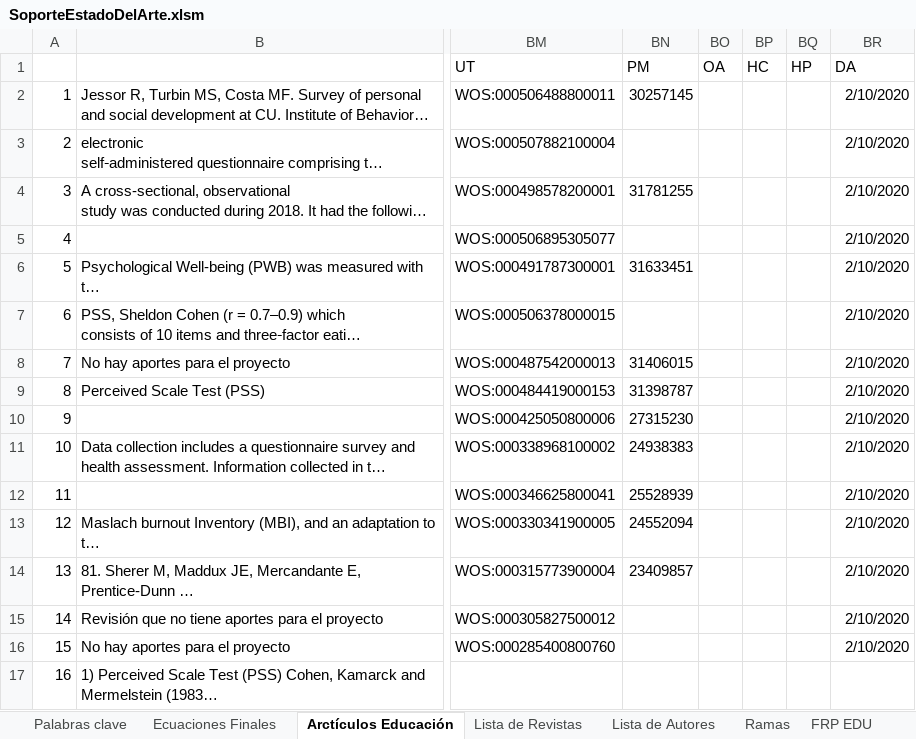
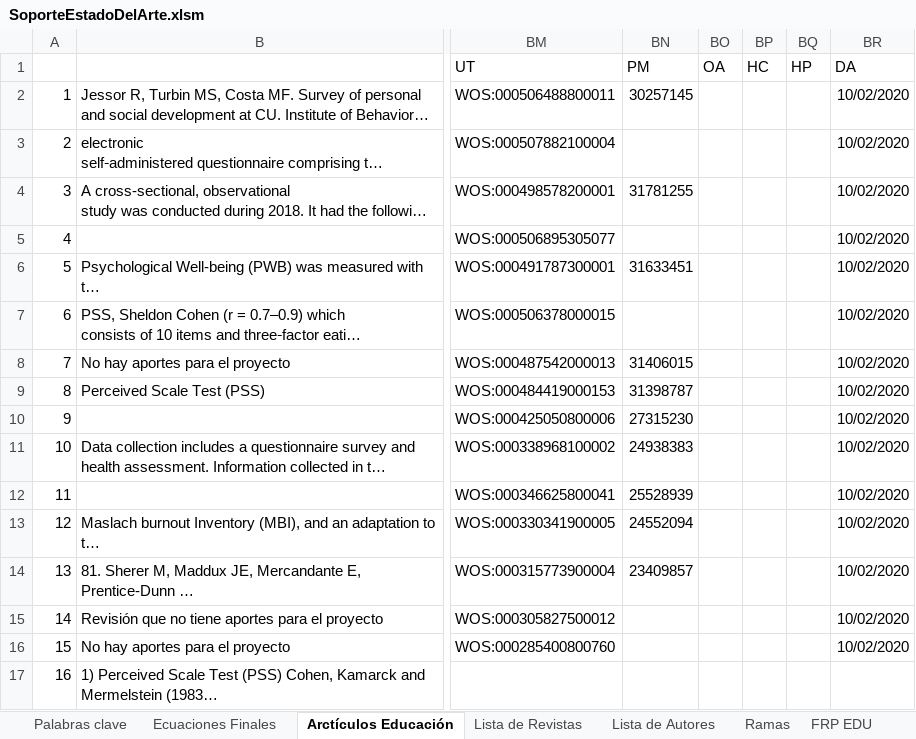
Before and after one commit to ronaldraxon/dauruxu, an Excel workbook: estadoDelArte/mapasMentales/SoporteEstadoDelArte.xlsm, sheet Arctículos Educación, drawn as a sheet; only a part is shown, gaps mark what is left out; long unchanged cells end in …; values as stored, in another font and other column widths than the file's, no borders; the diff names each change by its address in the sheet, - before the commit and + after, or states it on an @@ line.

Commit message:
3.5 Bibliografía educación

```diff
--- a/estadoDelArte/mapasMentales/SoporteEstadoDelArte.xlsm (sheet Arctículos Educación)
+++ b/estadoDelArte/mapasMentales/SoporteEstadoDelArte.xlsm (sheet Arctículos Educación)
-BR2:BR16 (DA): 2/10/2020
+BR2:BR16 (DA): 10/02/2020
```
Also changed, not shown: sheet Ecuaciones Finales, charts or pictures, 1 other file.
